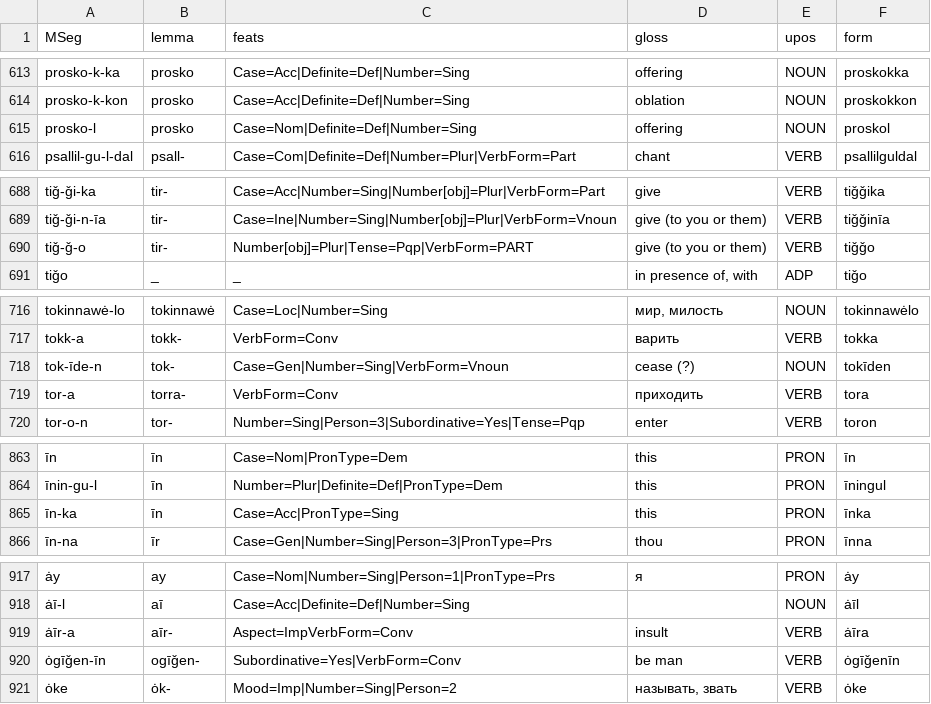
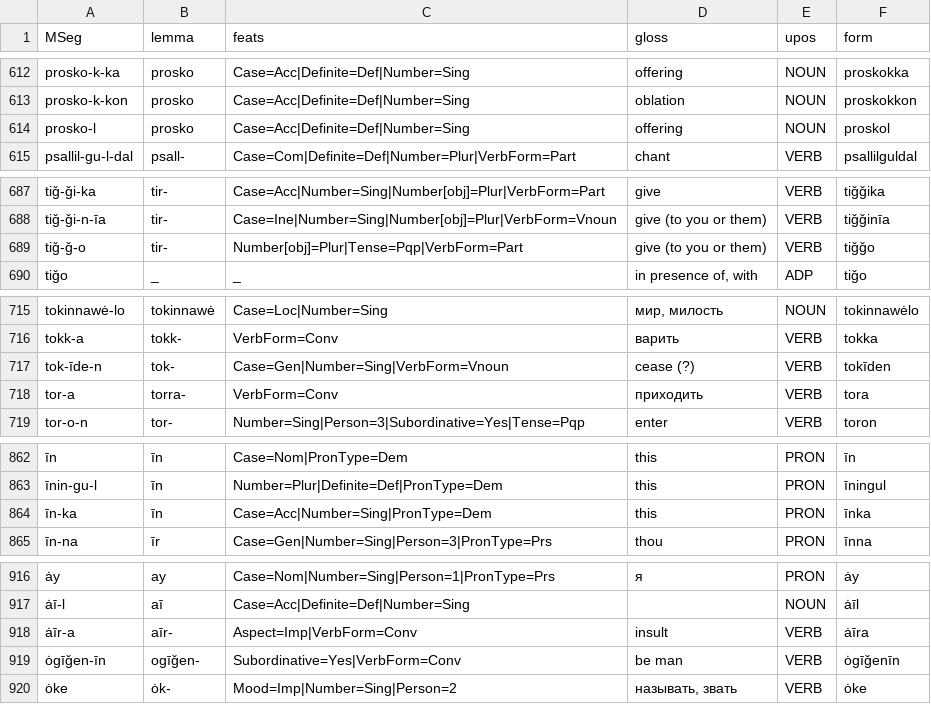
Before and after one commit to Innokentii-Smirnov/OldNubianUDTreebank, a TSV file: MorphosyntacticWords.tsv, drawn as a sheet; only a part is shown, gaps mark what is left out; addresses are those after the commit; the diff covers the shown part only; the diff names each change by its address in the sheet, - before the commit and + after, or states it on an @@ line.

```diff
--- a/MorphosyntacticWords.tsv
+++ b/MorphosyntacticWords.tsv
-C614 (feats): Case=Nom|Definite=Def|Number=Sing
+C614 (feats): Case=Acc|Definite=Def|Number=Sing
-C689 (feats): Number[obj]=Plur|Tense=Pqp|VerbForm=PART
+C689 (feats): Number[obj]=Plur|Tense=Pqp|VerbForm=Part
-E717 (upos): NOUN
+E717 (upos): VERB
-C864 (feats): Case=Acc|PronType=Sing
+C864 (feats): Case=Acc|Number=Sing|PronType=Dem
-C918 (feats): Aspect=ImpVerbForm=Conv
+C918 (feats): Aspect=Imp|VerbForm=Conv
```
Also changed, not shown: 1 removed row and 4 edited cells elsewhere in this file.
